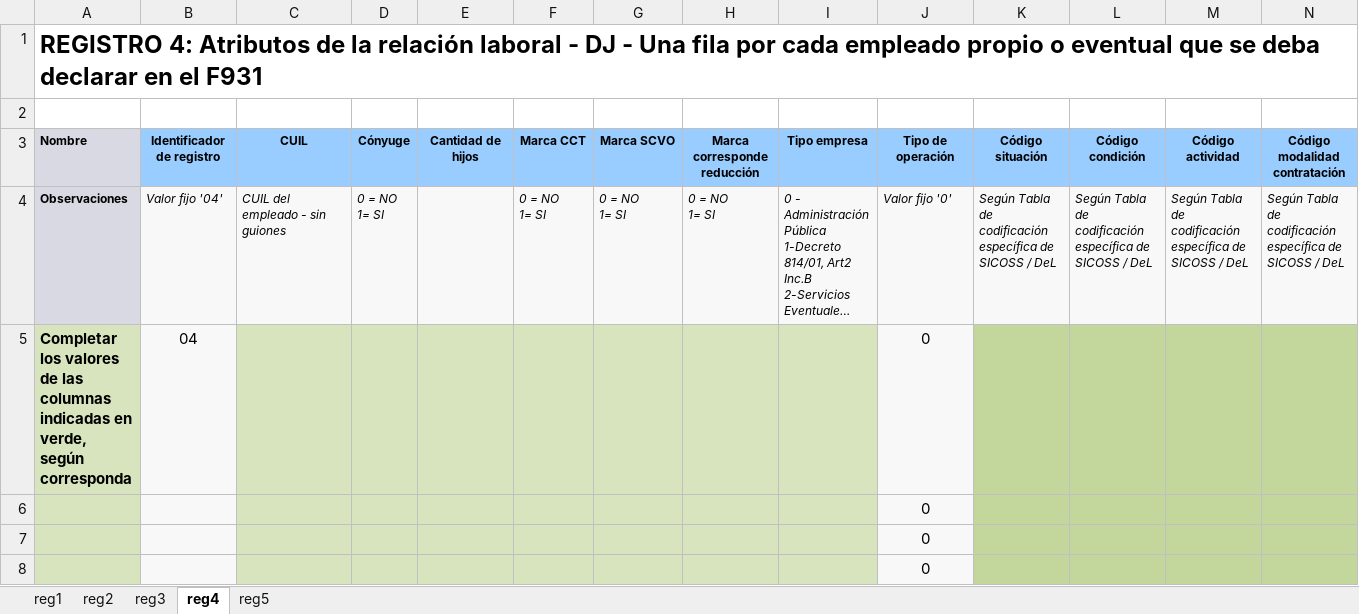
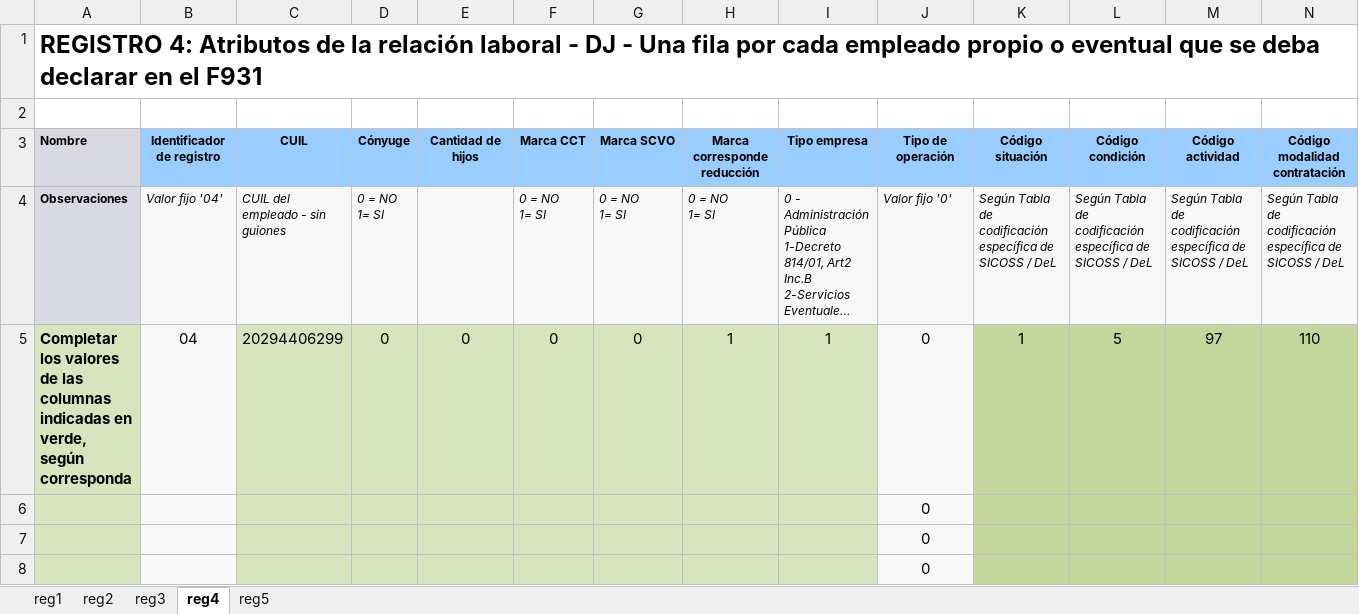
Before and after one commit to ZIROCOOL3/LibroSueldoDigital, an Excel workbook: documentos/LSD-ARMADO-TXT-Liquidaciones.xlsx, sheet reg4, drawn as a sheet; only a part is shown; long unchanged cells end in …; values as stored, in another font and other column widths than the file's, no borders; conditional formats not drawn; removed rows and columns are numbered as before the commit, all else as after; rows hold the shown columns only; the diff names each change by its address in the sheet, - before the commit and + after, or states it on an @@ line.

```diff
--- a/documentos/LSD-ARMADO-TXT-Liquidaciones.xlsx (sheet reg4)
+++ b/documentos/LSD-ARMADO-TXT-Liquidaciones.xlsx (sheet reg4)
-row 5: Completar los valores de las columnas indicadas en verde, según corresponda | 04 |  |  |  |  |  |  |  | 0
+row 5: Completar los valores de las columnas indicadas en verde, según corresponda | 04 | 20294406299 | 0 | 0 | 0 | 0 | 1 | 1 | 0 | 1 | 5 | 97 | 110
```
Also changed, not shown: sheet reg1, sheet reg3, documentos/LSD-ARMADO-TXT-Conceptos.xlsx, 21 other files.
